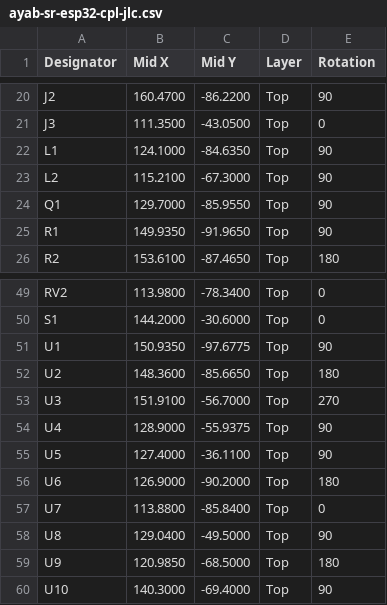
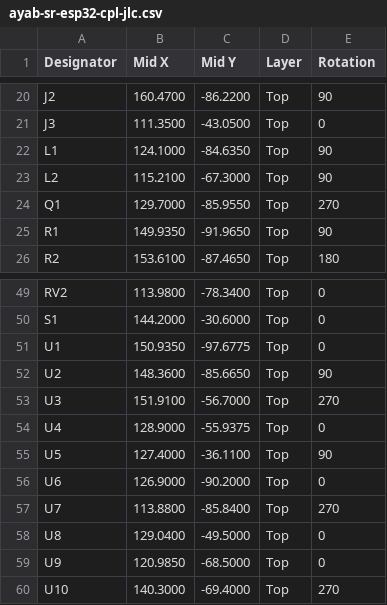
Before and after one commit to jonathanperret/ayab-hardware, a CSV file: ayab-sr-esp32/production/ayab-sr-esp32-cpl-jlc.csv, drawn as a sheet; only a part is shown, gaps mark what is left out.

Commit message:
AYAB-SR-ESP32: fix part rotations for JLCPCB assembly
JLCPCB's placement preview showed nine parts turned the wrong way. The
"FT Rotation Offset" field now corrects them in the CPL:
- U1, U2, U4, U7, U8: -90
- U6, U9: -90 (was +90, which put pin 1 on the opposite corner)
- U10 (AP2112K), Q1 (BSS138): 180

D1, D2, RV1, RV2, S1, J1 and J2 were already correct.

```diff
--- a/ayab-sr-esp32/production/ayab-sr-esp32-cpl-jlc.csv
+++ b/ayab-sr-esp32/production/ayab-sr-esp32-cpl-jlc.csv
@@ -23,3 +23,3 @@ L1,124.1000,-84.6350,Top,90
 L2,115.2100,-67.3000,Top,90
-Q1,129.7000,-85.9550,Top,90
+Q1,129.7000,-85.9550,Top,270
 R1,149.9350,-91.9650,Top,90
@@ -50,11 +50,11 @@ RV2,113.9800,-78.3400,Top,0
 S1,144.2000,-30.6000,Top,0
-U1,150.9350,-97.6775,Top,90
-U2,148.3600,-85.6650,Top,180
+U1,150.9350,-97.6775,Top,0
+U2,148.3600,-85.6650,Top,90
 U3,151.9100,-56.7000,Top,270
-U4,128.9000,-55.9375,Top,90
+U4,128.9000,-55.9375,Top,0
 U5,127.4000,-36.1100,Top,90
-U6,126.9000,-90.2000,Top,180
-U7,113.8800,-85.8400,Top,0
-U8,129.0400,-49.5000,Top,90
-U9,120.9850,-68.5000,Top,180
-U10,140.3000,-69.4000,Top,90
+U6,126.9000,-90.2000,Top,0
+U7,113.8800,-85.8400,Top,270
+U8,129.0400,-49.5000,Top,0
+U9,120.9850,-68.5000,Top,0
+U10,140.3000,-69.4000,Top,270
```
Also changed, not shown: 2 other files.
